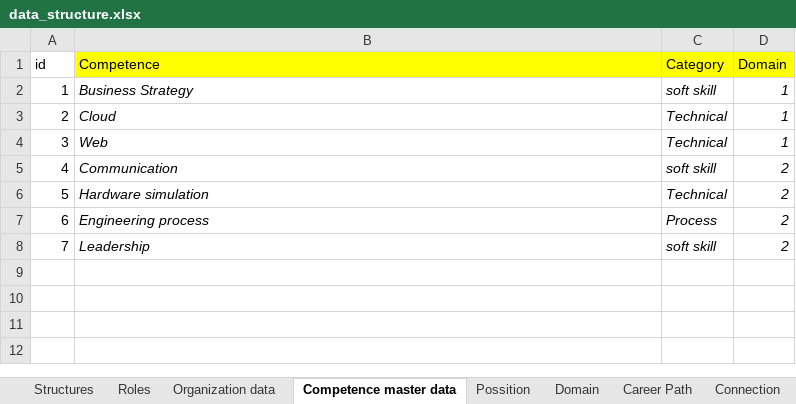
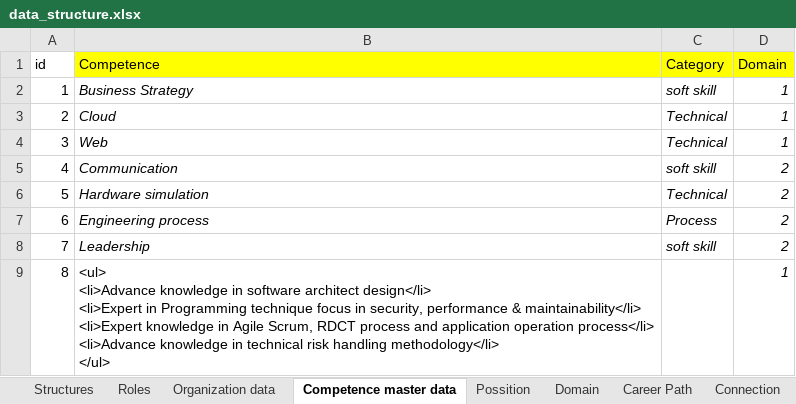
Before and after one commit to hoangnd689x/RoleNxtAPIs, an Excel workbook: data_structure.xlsx, sheet Competence master data, drawn as a sheet; values as stored, in another font and other column widths than the file's, no borders; ↵ is a line break in a cell; the diff names each change by its address in the sheet, - before the commit and + after, or states it on an @@ line.

```diff
--- a/data_structure.xlsx (sheet Competence master data)
+++ b/data_structure.xlsx (sheet Competence master data)
+row 9: 8 | <ul> ↵ <li>Advance knowledge in software architect design</li> ↵ <li>Expert in Programming technique focus in security, performance & maintainability</li> ↵ <li>Expert knowledge in Agile Scrum, RDCT process and application operation process</li> ↵ <li>Advance knowledge in technical risk handling methodology</li> ↵ </ul> |  | 1
```
Also changed, not shown: sheet Possition, sheet Connection, sheet Roles, 5 other files.
